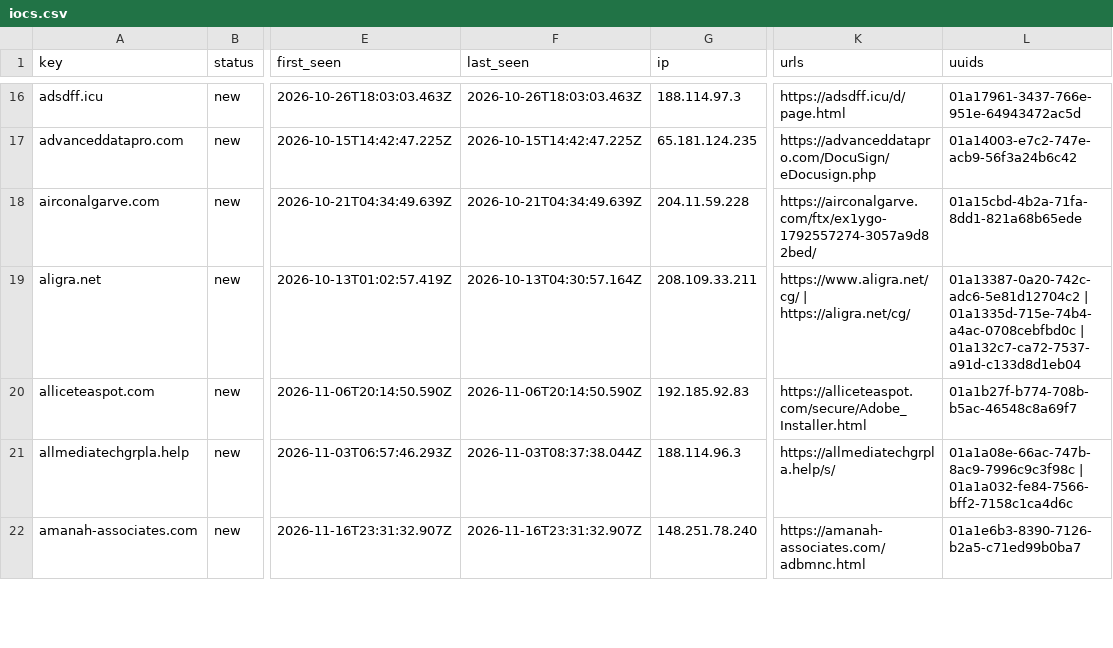
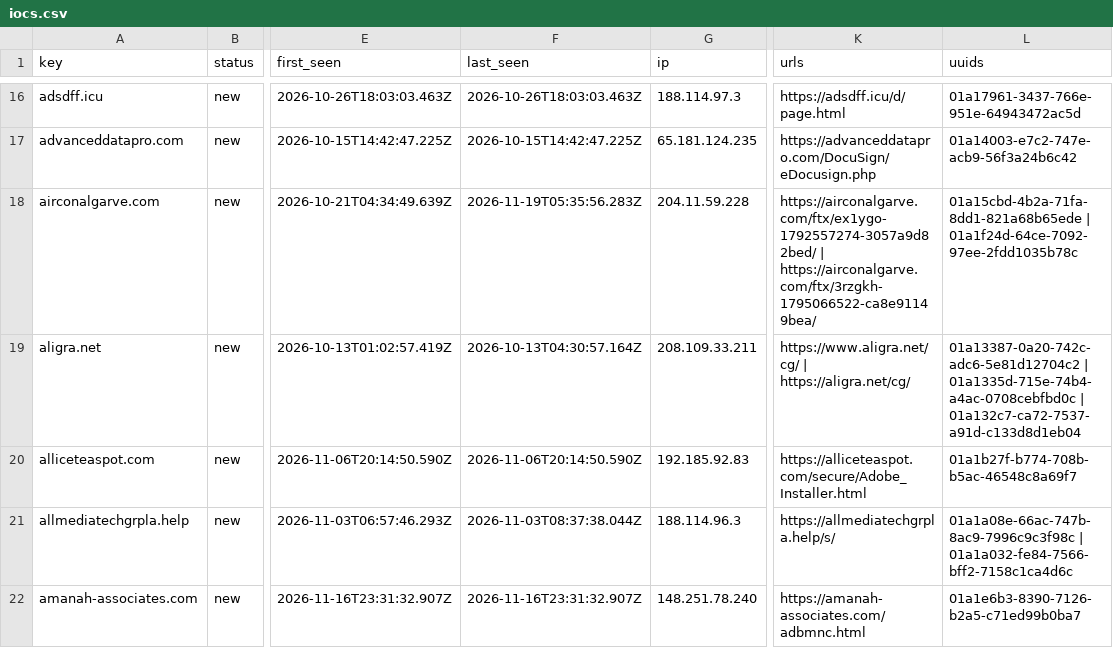
Before and after one commit to nullwhire/Csuite-collector, a CSV file: iocs.csv, drawn as a sheet; only a part is shown, gaps mark what is left out; the diff covers the shown part only; the diff names each change by its address in the sheet, - before the commit and + after, or states it on an @@ line.

```diff
--- a/iocs.csv
+++ b/iocs.csv
-F18 (last_seen): 2026-10-21T04:34:49.639Z
+F18 (last_seen): 2026-11-19T05:35:56.283Z
-K18 (urls): https://airconalgarve.com/ftx/ex1ygo-1792557274-3057a9d82bed/
+K18 (urls): https://airconalgarve.com/ftx/ex1ygo-1792557274-3057a9d82bed/ | https://airconalgarve.com/ftx/3rzgkh-1795066522-ca8e91149bea/
-L18 (uuids): 01a15cbd-4b2a-71fa-8dd1-821a68b65ede
+L18 (uuids): 01a15cbd-4b2a-71fa-8dd1-821a68b65ede | 01a1f24d-64ce-7092-97ee-2fdd1035b78c
```
Also changed, not shown: 1 added row and 37 edited cells elsewhere in this file, 4 other files.
